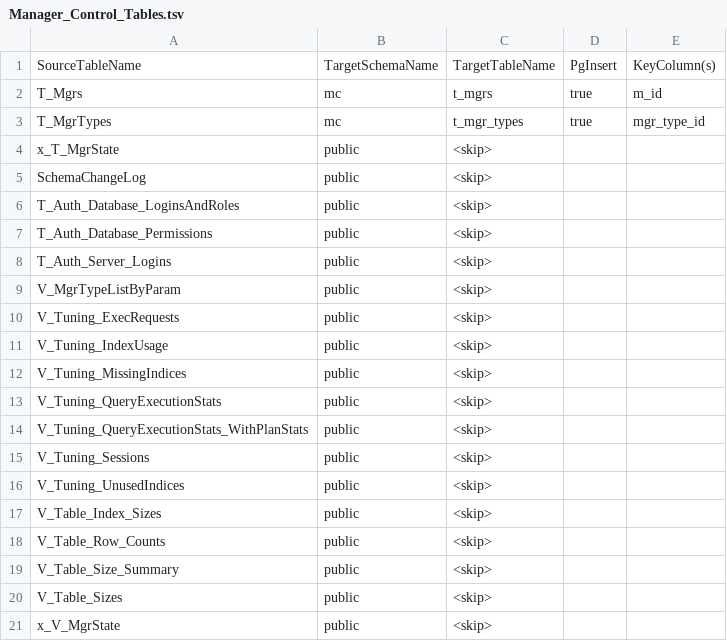
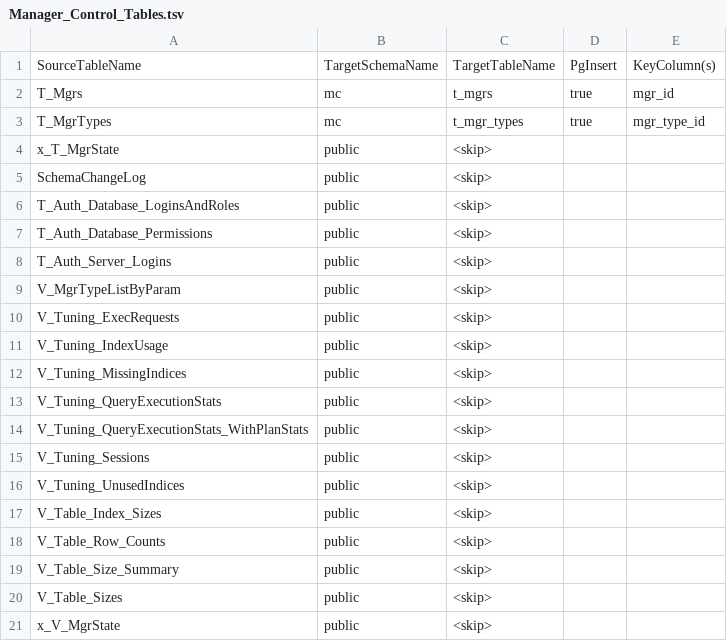
Before and after one commit to PNNL-Comp-Mass-Spec/DB-Schema-Export-Tool, a TSV file: Data/Manager_Control_Tables.tsv, drawn as a sheet.

```diff
--- a/Data/Manager_Control_Tables.tsv
+++ b/Data/Manager_Control_Tables.tsv
@@ -1,3 +1,3 @@
 SourceTableName	TargetSchemaName	TargetTableName	PgInsert	KeyColumn(s)
-T_Mgrs	mc	t_mgrs	true	m_id
+T_Mgrs	mc	t_mgrs	true	mgr_id
 T_MgrTypes	mc	t_mgr_types	true	mgr_type_id
```
Also changed, not shown: Data/Manager_Control_Table_Columns.tsv.
